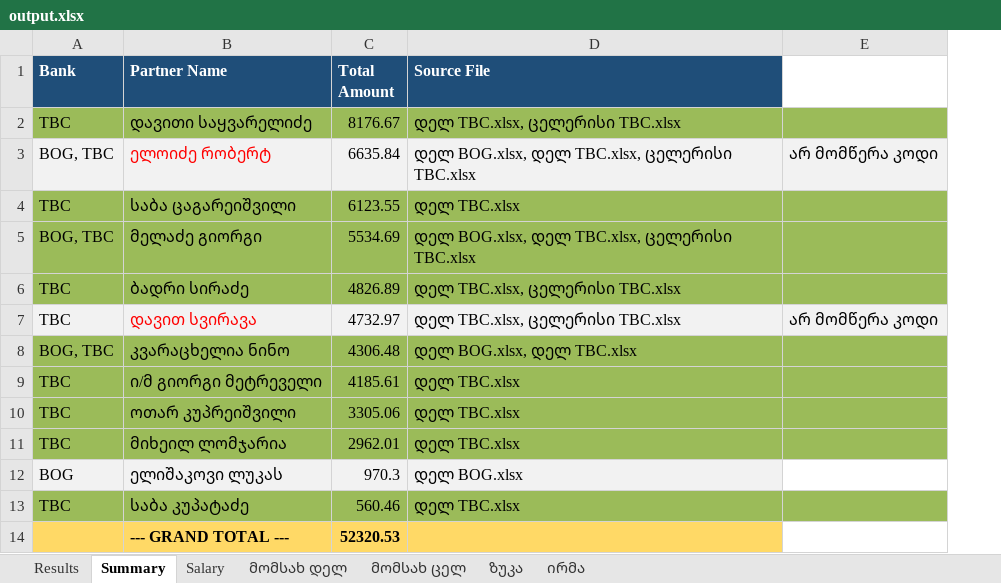
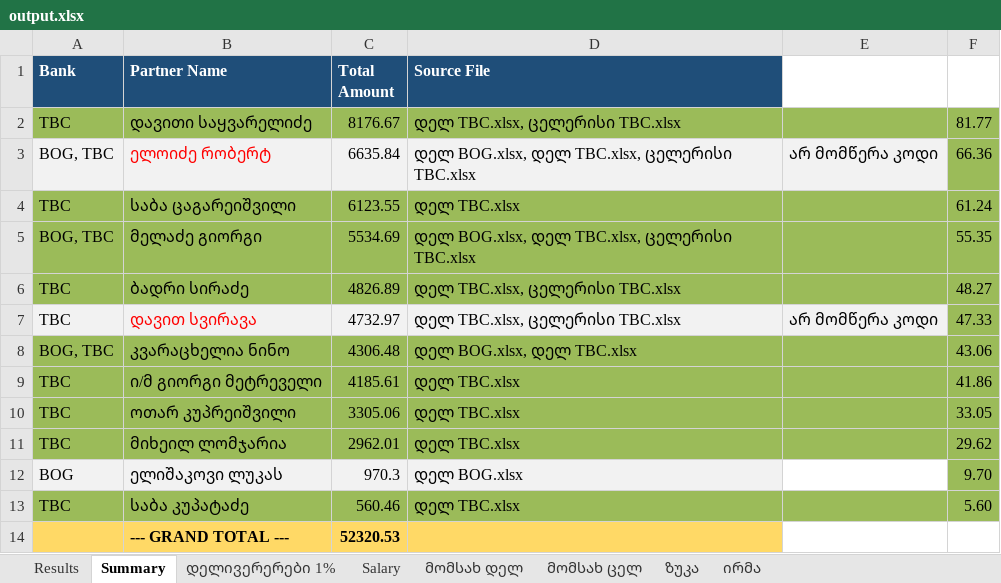
Before and after one commit to nuccaa99/bank-summary, an Excel workbook: output.xlsx, sheet Summary, drawn as a sheet; values as stored, in another font and other column widths than the file's, no borders; the diff names each change by its address in the sheet, - before the commit and + after, or states it on an @@ line.

Commit message:
kurierebis 1% calke sheet mivamate

```diff
--- a/output.xlsx (sheet Summary)
+++ b/output.xlsx (sheet Summary)
+sheet tab: დელივერერები 1%
+column F, rows 2-13: 81.77 | 66.36 | 61.24 | 55.35 | 48.27 | 47.33 | 43.06 | 41.86 | 33.05 | 29.62 | 9.70 | 5.60
```
Also changed, not shown: 1 other file.
